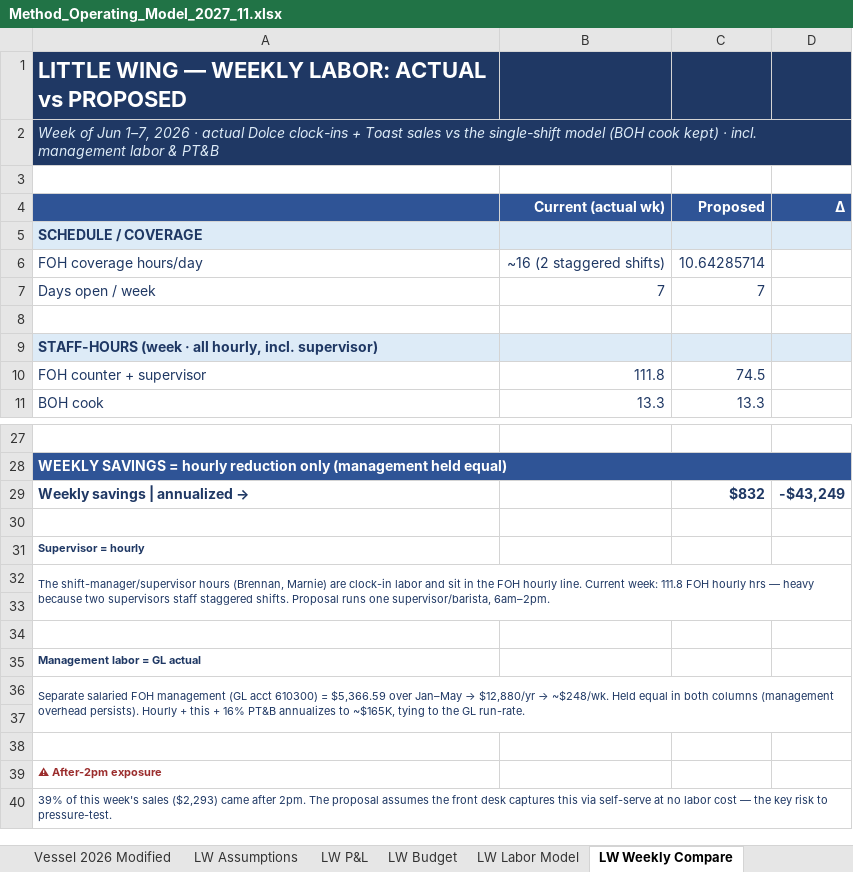
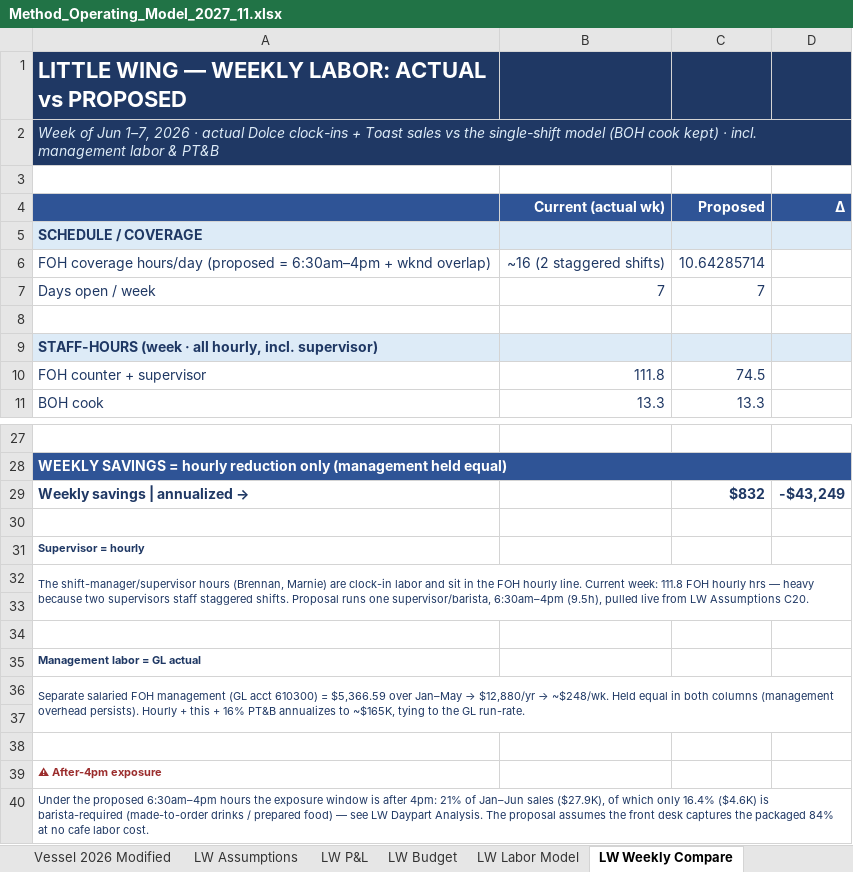
Before and after one commit to rrmethodco/lwvessel, an Excel workbook: Method_Operating_Model_2027_11.xlsx, sheet LW Weekly Compare, drawn as a sheet; only a part is shown, gaps mark what is left out; values as stored, in another font and other column widths than the file's, no borders; the diff names each change by its address in the sheet, - before the commit and + after, or states it on an @@ line.

```diff
--- a/Method_Operating_Model_2027_11.xlsx (sheet LW Weekly Compare)
+++ b/Method_Operating_Model_2027_11.xlsx (sheet LW Weekly Compare)
-A6: FOH coverage hours/day
+A6: FOH coverage hours/day (proposed = 6:30am–4pm + wknd overlap)
-A32: …one supervisor/barista, 6am–2pm.
+A32: …one supervisor/barista, 6:30am–4pm (9.5h), pulled live from LW Assumptions C20.
-A39: ⚠ After-2pm exposure
+A39: ⚠ After-4pm exposure
-A40: 39% of this week's sales ($2,293) came after 2pm. The proposal assumes the front desk captures this via self-serve at no labor cost — the key risk to pressure-test.
+A40: Under the proposed 6:30am–4pm hours the exposure window is after 4pm: 21% of Jan–Jun sales ($27.9K), of which only 16.4% ($4.6K) is barista-required (made-to-order drinks / prepared food) — see LW Daypart Analysis. The proposal assumes the front desk captures the packaged 84% at no cafe labor cost.
```
Also changed, not shown: sheet LW Labor Model.
